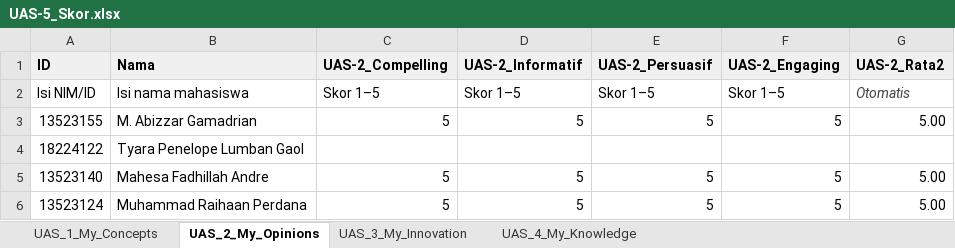
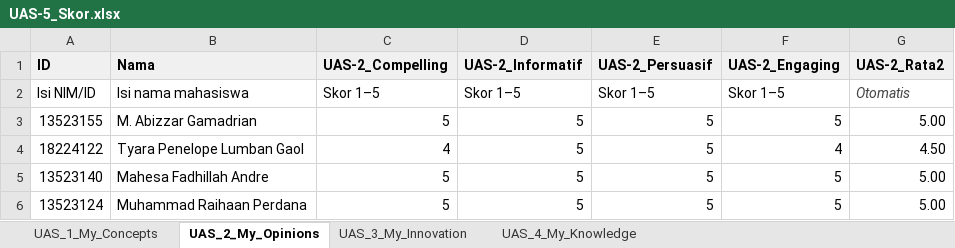
Before and after one commit to AbizzarG/all-about-me, an Excel workbook: My_Professional_Reviews/UAS-5_Skor.xlsx, sheet UAS_2_My_Opinions, drawn as a sheet; values as stored, in another font and other column widths than the file's, no borders; the diff names each change by its address in the sheet, - before the commit and + after, or states it on an @@ line.

```diff
--- a/My_Professional_Reviews/UAS-5_Skor.xlsx (sheet UAS_2_My_Opinions)
+++ b/My_Professional_Reviews/UAS-5_Skor.xlsx (sheet UAS_2_My_Opinions)
-C4 (UAS-2_Compelling): (empty)
+C4 (UAS-2_Compelling): 4
-D4 (UAS-2_Informatif): (empty)
+D4 (UAS-2_Informatif): 5
-E4 (UAS-2_Persuasif): (empty)
+E4 (UAS-2_Persuasif): 5
-F4 (UAS-2_Engaging): (empty)
+F4 (UAS-2_Engaging): 4
-G4 (UAS-2_Rata2): (empty)
+G4 (UAS-2_Rata2): 4.50
```
Also changed, not shown: sheet UAS_3_My_Innovation, sheet UAS_4_My_Knowledge, sheet UAS_1_My_Concepts, docs/My_Professional_Reviews/UAS-5_Skor.xlsx, 4 other files.
